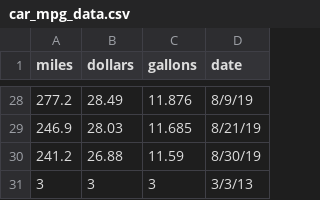
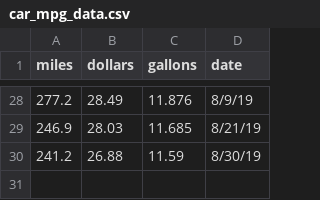
Before and after one commit to ethanfuerst/mpg-dashboard, a CSV file: car_mpg_data.csv, drawn as a sheet; only a part is shown, gaps mark what is left out.

```diff
--- a/car_mpg_data.csv
+++ b/car_mpg_data.csv
@@ -30,2 +30 @@
 241.2,26.88,11.59,8/30/19
-3,3,3,3/3/13
```
